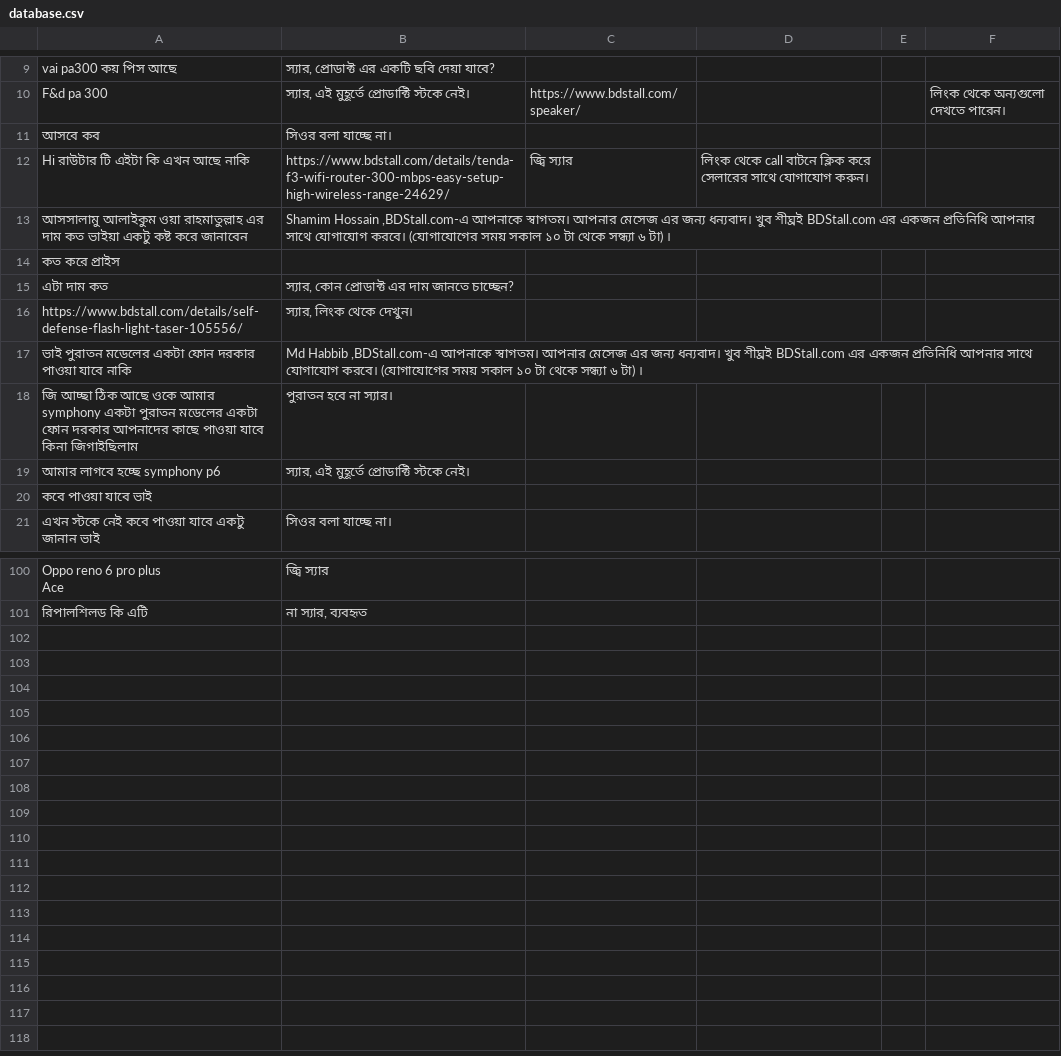
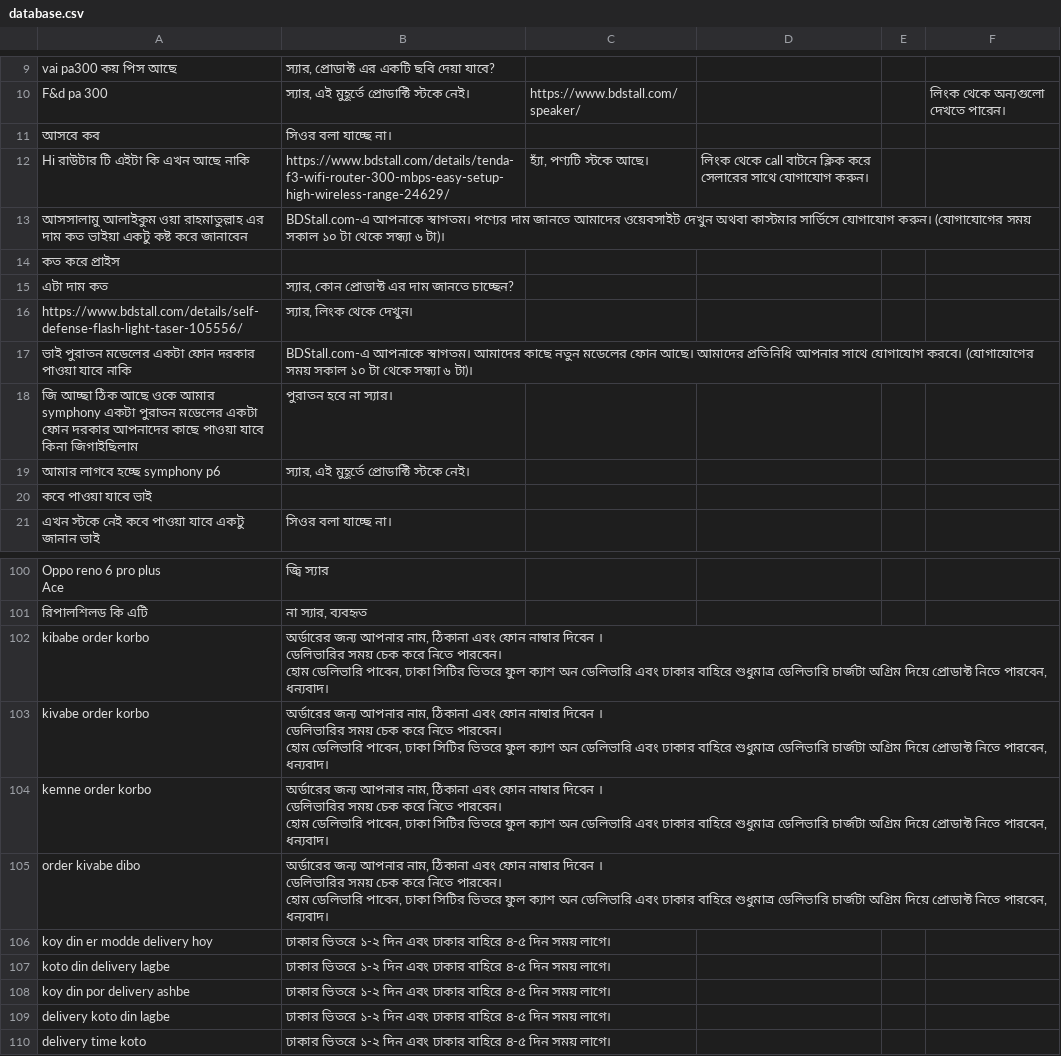
Before and after one commit to Kamrul-Hasan-2/ai_chatbot, a CSV file: database.csv, drawn as a sheet; only a part is shown, gaps mark what is left out.

```diff
--- a/database.csv
+++ b/database.csv
@@ -13,4 +13,4 @@ F&d pa 300,"স্যার, এই মুহূর্তে প্রোডা
 আসবে কব,সিওর বলা যাচ্ছে না।,,,,,
-Hi রাউটার টি এইটা কি এখন আছে নাকি,https://www.bdstall.com/details/tenda-f3-wifi-router-300-mbps-easy-setup-high-wireless-range-24629/,জ্বি স্যার,লিংক থেকে call বাটনে ক্লিক করে সেলারের সাথে যোগাযোগ করুন।,,,
-আসসালামু আলাইকুম ওয়া রাহমাতুল্লাহ এর দাম কত ভাইয়া একটু কষ্ট করে জানাবেন,"Shamim Hossain ,BDStall.com-এ আপনাকে স্বাগতম। আপনার মেসেজ এর জন্য ধন্যবাদ। খুব শীঘ্রই BDStall.com এর একজন প্রতিনিধি আপনার সাথে যোগাযোগ করবে। (যোগাযোগের সময় সকাল ১০ টা থেকে সন্ধ্যা ৬ টা) ।",,,,,
+Hi রাউটার টি এইটা কি এখন আছে নাকি,https://www.bdstall.com/details/tenda-f3-wifi-router-300-mbps-easy-setup-high-wireless-range-24629/,"হ্যাঁ, পণ্যটি স্টকে আছে।",লিংক থেকে call বাটনে ক্লিক করে সেলারের সাথে যোগাযোগ করুন।,,,
+আসসালামু আলাইকুম ওয়া রাহমাতুল্লাহ এর দাম কত ভাইয়া একটু কষ্ট করে জানাবেন,"BDStall.com-এ আপনাকে স্বাগতম। পণ্যের দাম জানতে আমাদের ওয়েবসাইট দেখুন অথবা কাস্টমার সার্ভিসে যোগাযোগ করুন। (যোগাযোগের সময় সকাল ১০ টা থেকে সন্ধ্যা ৬ টা)।",,,,,
 কত করে প্রাইস,,,,,,
@@ -18,3 +18,3 @@ Hi রাউটার টি এইটা কি এখন আছে নাক
 https://www.bdstall.com/details/self-defense-flash-light-taser-105556/,"স্যার, লিংক থেকে দেখুন।",,,,,
-ভাই পুরাতন মডেলের একটা ফোন দরকার পাওয়া যাবে নাকি,"Md Habbib ,BDStall.com-এ আপনাকে স্বাগতম। আপনার মেসেজ এর জন্য ধন্যবাদ। খুব শীঘ্রই BDStall.com এর একজন প্রতিনিধি আপনার সাথে যোগাযোগ করবে। (যোগাযোগের সময় সকাল ১০ টা থেকে সন্ধ্যা ৬ টা) ।",,,,,
+ভাই পুরাতন মডেলের একটা ফোন দরকার পাওয়া যাবে নাকি,"BDStall.com-এ আপনাকে স্বাগতম। আমাদের কাছে নতুন মডেলের ফোন আছে। আমাদের প্রতিনিধি আপনার সাথে যোগাযোগ করবে। (যোগাযোগের সময় সকাল ১০ টা থেকে সন্ধ্যা ৬ টা)।",,,,,
 জি আচ্ছা ঠিক আছে ওকে আমার symphony একটা পুরাতন মডেলের একটা ফোন দরকার আপনাদের কাছে পাওয়া যাবে কিনা জিগাইছিলাম,পুরাতন হবে না স্যার।,,,,,
@@ -136 +136,18 @@ Ace",জ্বি স্যার,,,,,
 রিপালশিলড কি এটি,"না স্যার, ব্যবহৃত",,,,,
+kibabe order korbo,"অর্ডারের জন্য আপনার নাম, ঠিকানা এবং ফোন নাম্বার দিবেন ।
+ডেলিভারির সময় চেক করে নিতে পারবেন।
+হোম ডেলিভারি পাবেন, ঢাকা সিটির ভিতরে ফুল ক্যাশ অন ডেলিভারি এবং ঢাকার বাহিরে শুধুমাত্র ডেলিভারি চার্জটা অগ্রিম দিয়ে প্রোডাক্ট নিতে পারবেন, ধন্যবাদ।",,,,,
+kivabe order korbo,"অর্ডারের জন্য আপনার নাম, ঠিকানা এবং ফোন নাম্বার দিবেন ।
+ডেলিভারির সময় চেক করে নিতে পারবেন।
+হোম ডেলিভারি পাবেন, ঢাকা সিটির ভিতরে ফুল ক্যাশ অন ডেলিভারি এবং ঢাকার বাহিরে শুধুমাত্র ডেলিভারি চার্জটা অগ্রিম দিয়ে প্রোডাক্ট নিতে পারবেন, ধন্যবাদ।",,,,,
+kemne order korbo,"অর্ডারের জন্য আপনার নাম, ঠিকানা এবং ফোন নাম্বার দিবেন ।
+ডেলিভারির সময় চেক করে নিতে পারবেন।
+হোম ডেলিভারি পাবেন, ঢাকা সিটির ভিতরে ফুল ক্যাশ অন ডেলিভারি এবং ঢাকার বাহিরে শুধুমাত্র ডেলিভারি চার্জটা অগ্রিম দিয়ে প্রোডাক্ট নিতে পারবেন, ধন্যবাদ।",,,,,
+order kivabe dibo,"অর্ডারের জন্য আপনার নাম, ঠিকানা এবং ফোন নাম্বার দিবেন ।
+ডেলিভারির সময় চেক করে নিতে পারবেন।
+হোম ডেলিভারি পাবেন, ঢাকা সিটির ভিতরে ফুল ক্যাশ অন ডেলিভারি এবং ঢাকার বাহিরে শুধুমাত্র ডেলিভারি চার্জটা অগ্রিম দিয়ে প্রোডাক্ট নিতে পারবেন, ধন্যবাদ।",,,,,
+koy din er modde delivery hoy,ঢাকার ভিতরে ১-২ দিন এবং ঢাকার বাহিরে ৪-৫ দিন সময় লাগে।,,,,,
+koto din delivery lagbe,ঢাকার ভিতরে ১-২ দিন এবং ঢাকার বাহিরে ৪-৫ দিন সময় লাগে।,,,,,
+koy din por delivery ashbe,ঢাকার ভিতরে ১-২ দিন এবং ঢাকার বাহিরে ৪-৫ দিন সময় লাগে।,,,,,
+delivery koto din lagbe,ঢাকার ভিতরে ১-২ দিন এবং ঢাকার বাহিরে ৪-৫ দিন সময় লাগে।,,,,,
+delivery time koto,ঢাকার ভিতরে ১-২ দিন এবং ঢাকার বাহিরে ৪-৫ দিন সময় লাগে।,,,,,
```
Also changed, not shown: 52 other files.
